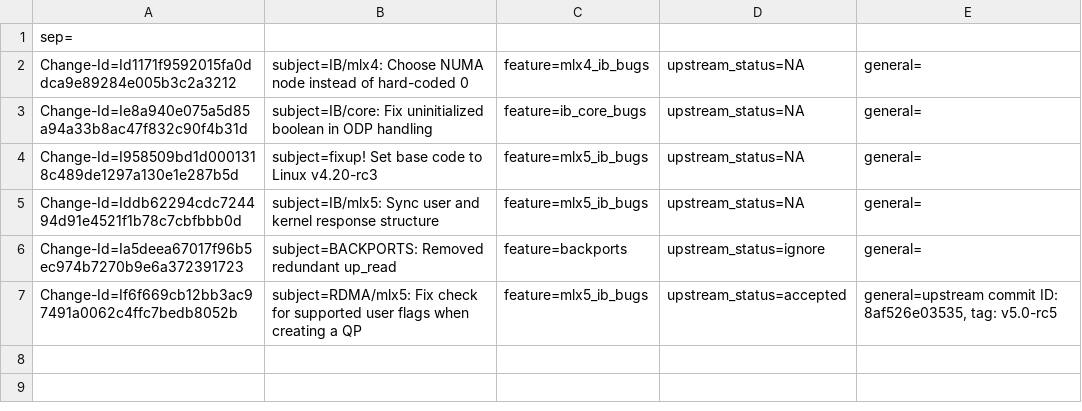
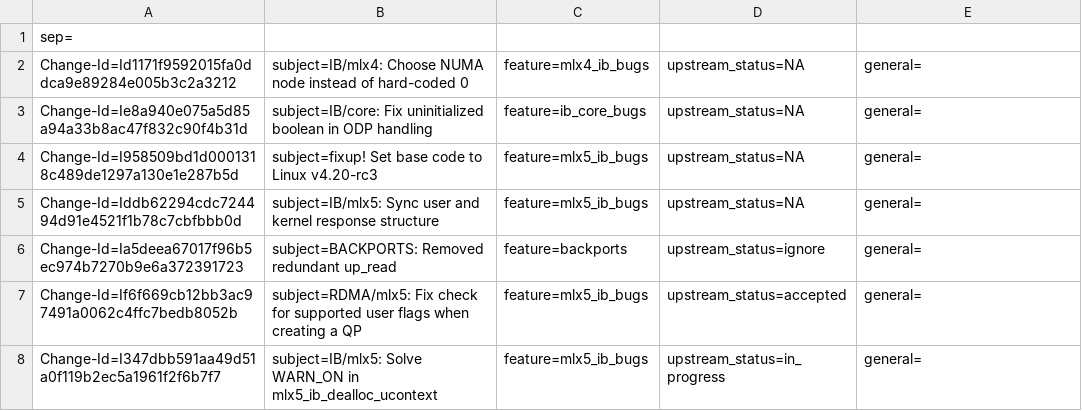
Before and after one commit to Shun-Hao/mlnx-ofa_kernel-4.6-1.0.1.1-rhel7.3, a CSV file: metadata/Yonatan_Cohen.csv, drawn as a sheet.

Commit message:
IB/mlx5: Solve WARN_ON in mlx5_ib_dealloc_ucontext
ib_umem_odp->dying, safe guards the descriptor in several
concurrent scenarios, invalidate_memory, dereg_mr, page-fault
and memory access, but using the same "dying" for all scenarios
tripped a WARN_ON (about mm list not empty) in dealloc_ucontext.
The bug happened when ibv_rc_pingpong (invoked with odp & implicit_mr)
exists before packets are received/transmitted.
The exit of ibv_rc_pingpong caused a race between dereg_mr(implicit_mr) and
a call for exit_mmap.
exit_mmap triggered ib_umem_notifier_release_trampoline() to set dying,
which prevented from dereg_mr to succeed.

Let the dying bit guard pagefult_mr() from handling an unmapped memory and
add a new sync bit "invalidating" to sync mr_leaf_free() and
mlx5_ib_invalidate_range()

The kerenl stack :
WARNING: at mlx5_ib_dealloc_ucontext+0xbb/0xc0 [mlx5_ib]()
CPU: 10 PID: 20641 Comm: ibv_rc_pingpong Tainted:
Call Trace:
  dump_stack+0x19/0x1b
  warn_slowpath_common+0x70/0xb0
  warn_slowpath_null+0x1a/0x20
  mlx5_ib_dealloc_ucontext+0xbb/0xc0 [mlx5_ib]
  uverbs_destroy_ufile_hw+0xab/0x140 [ib_uverbs]
  ib_uverbs_close+0x24/0x70 [ib_uverbs]
  __fput+0xe9/0x270
  ____fput+0xe/0x10
  task_work_run+0xc4/0xe0
  do_exit+0x2cb/0xa60
  ? mntput+0x24/0x40
  ? __fput+0x183/0x270
  do_group_exit+0x3f/0xa0
  get_signal_to_deliver+0x1d0/0x6d0
  do_signal+0x57/0x6c0
  ? inet_accept+0x3c/0x120
  ? put_unused_fd+0x4b/0x60
  ? SYSC_accept4+0x1d0/0x220
  ? _raw_spin_unlock_bh+0x1b/0x40
  ? release_sock+0x118/0x170
  do_notify_resume+0x5f/0xb0
  int_signal+0x12/0x17

Issue: 1710605
Change-Id: I347dbb591aa49d51a0f119b2ec5a1961f2f6b7f7
Signed-off-by: Yonatan Cohen <yonatanc@mellanox.com>
Reviewed-by: Artemy Kovalyov <artemyko@mellanox.com>
Reviewed-by: Moni Shoua <monis@mellanox.com>

```diff
--- a/metadata/Yonatan_Cohen.csv
+++ b/metadata/Yonatan_Cohen.csv
@@ -6,2 +6,3 @@ Change-Id=Iddb62294cdc724494d91e4521f1b78c7cbfbbb0d; subject=IB/mlx5: Sync user
 Change-Id=Ia5deea67017f96b5ec974b7270b9e6a372391723; subject=BACKPORTS: Removed redundant up_read; feature=backports; upstream_status=ignore; general=;
-Change-Id=If6f669cb12bb3ac97491a0062c4ffc7bedb8052b; subject=RDMA/mlx5: Fix check for supported user flags when creating a QP; feature=mlx5_ib_bugs; upstream_status=accepted; general=upstream commit ID: 8af526e03535, tag: v5.0-rc5;
+Change-Id=If6f669cb12bb3ac97491a0062c4ffc7bedb8052b; subject=RDMA/mlx5: Fix check for supported user flags when creating a QP; feature=mlx5_ib_bugs; upstream_status=accepted; general=;
+Change-Id=I347dbb591aa49d51a0f119b2ec5a1961f2f6b7f7; subject=IB/mlx5: Solve WARN_ON in mlx5_ib_dealloc_ucontext; feature=mlx5_ib_bugs; upstream_status=in_progress; general=;
```
Also changed, not shown: 3 other files.
